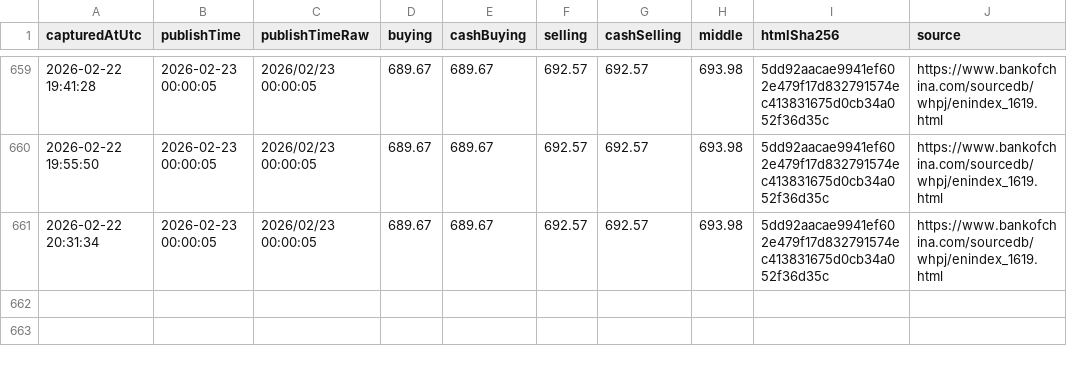
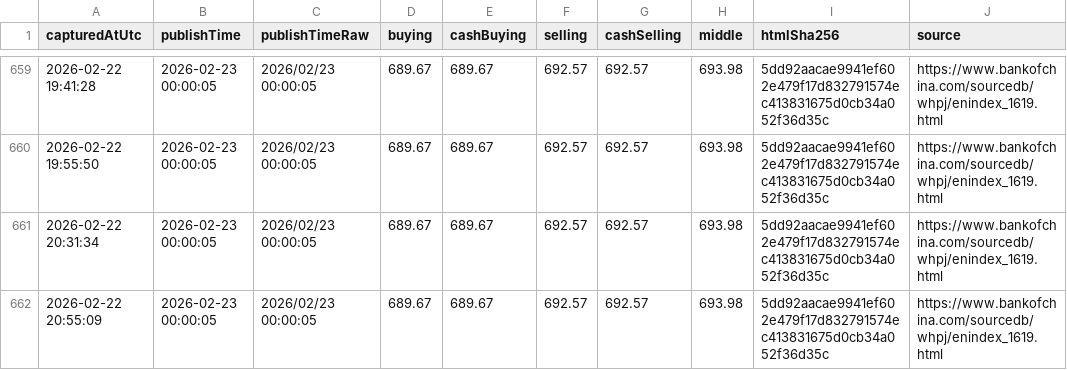
Before and after one commit to lsvkarunkumar/boc-usd-cny-dashboard, a CSV file: data/2026/2026-02-capturelog.csv, drawn as a sheet; only a part is shown, gaps mark what is left out; the diff names each change by its address in the sheet, - before the commit and + after, or states it on an @@ line.

Commit message:
Update BOC USD rates (auto)

```diff
--- a/data/2026/2026-02-capturelog.csv
+++ b/data/2026/2026-02-capturelog.csv
+row 662: 2026-02-22 20:55:09 | 2026-02-23 00:00:05 | 2026/02/23 00:00:05 | 689.67 | 689.67 | 692.57 | 692.57 | 693.98 | 5dd92aacae9941ef602e479f17d832791574ec413831675d0cb34a052f36d35c | https://www.bankofchina.com/sourcedb/whpj/enindex_1619.html
```
